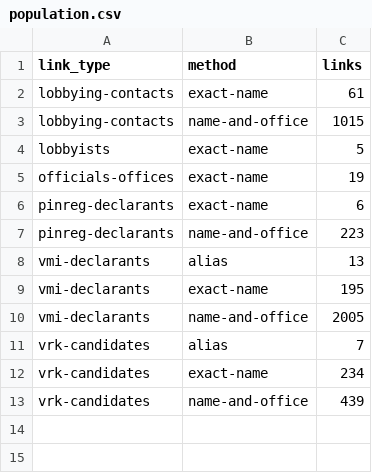
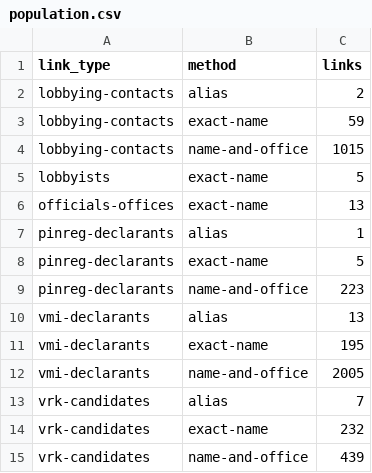
Before and after one commit to AtomGraph/LTLOD, a CSV file: etl/audit/reviews/population.csv, drawn as a sheet.

```diff
--- a/etl/audit/reviews/population.csv
+++ b/etl/audit/reviews/population.csv
@@ -1,7 +1,9 @@
 link_type,method,links
-lobbying-contacts,exact-name,61
+lobbying-contacts,alias,2
+lobbying-contacts,exact-name,59
 lobbying-contacts,name-and-office,1015
 lobbyists,exact-name,5
-officials-offices,exact-name,19
-pinreg-declarants,exact-name,6
+officials-offices,exact-name,13
+pinreg-declarants,alias,1
+pinreg-declarants,exact-name,5
 pinreg-declarants,name-and-office,223
@@ -11,3 +13,3 @@ vmi-declarants,name-and-office,2005
 vrk-candidates,alias,7
-vrk-candidates,exact-name,234
+vrk-candidates,exact-name,232
 vrk-candidates,name-and-office,439
```
Also changed, not shown: 21 other files.
